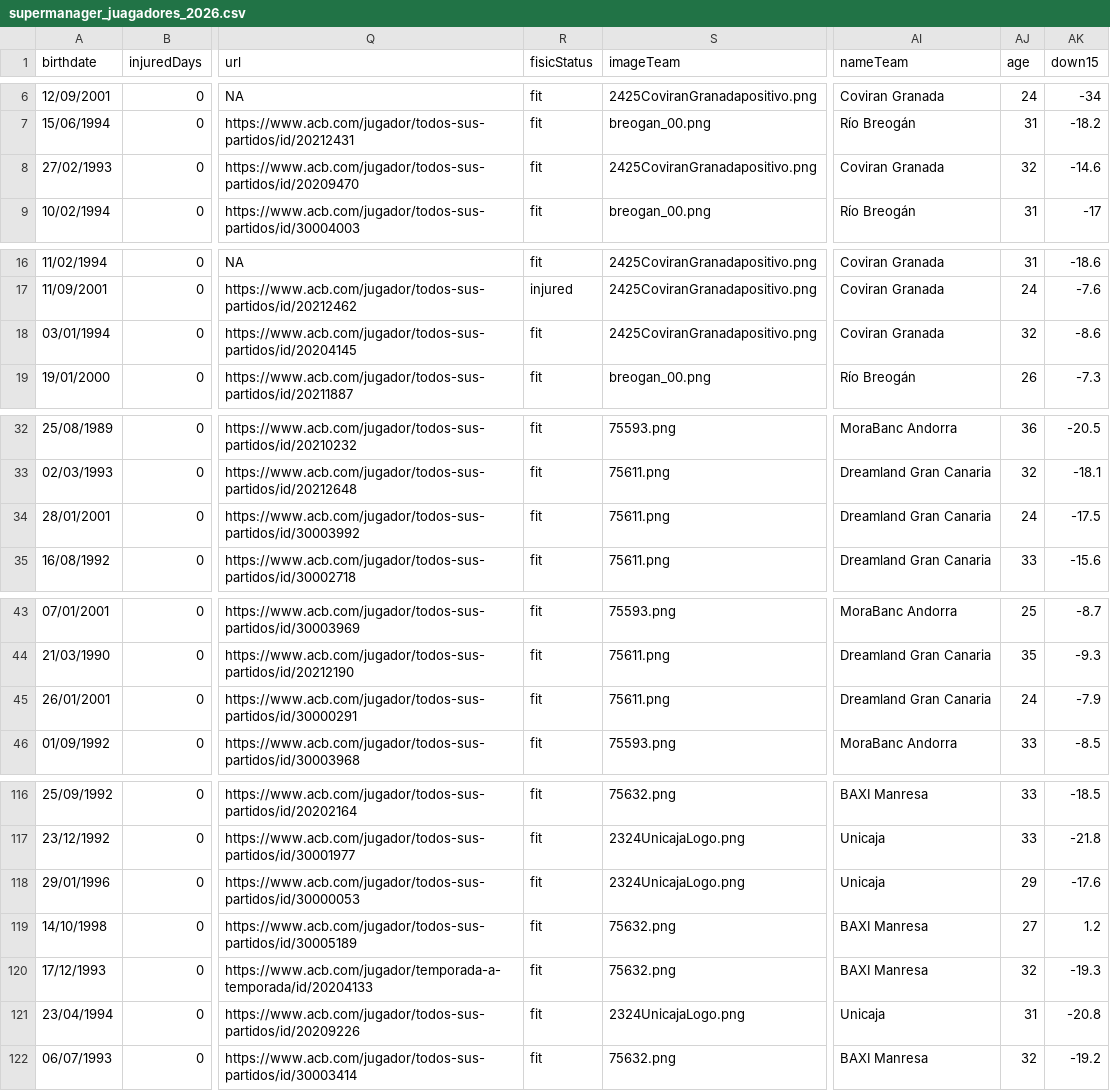
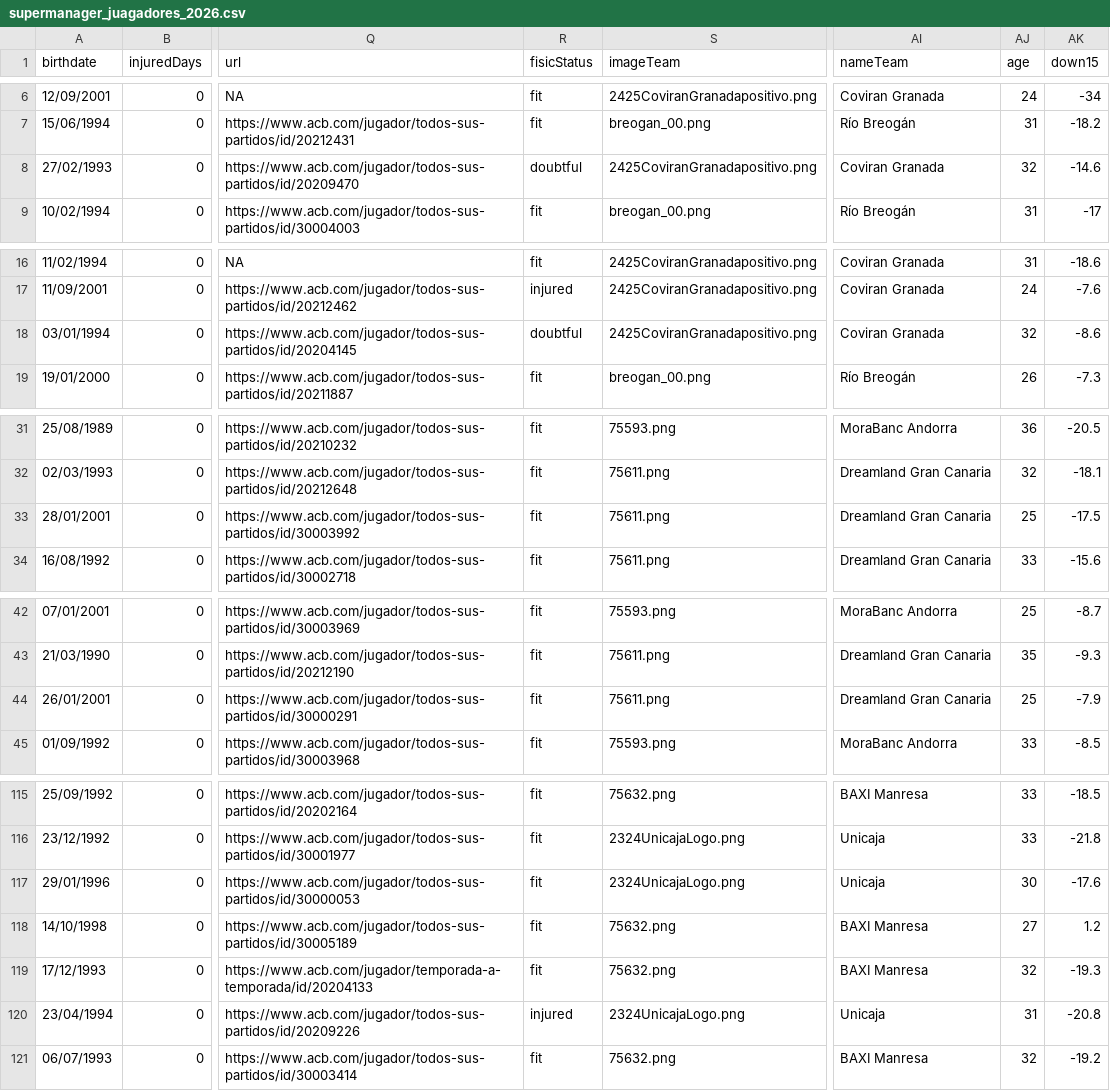
Before and after one commit to IvoVillanueva/DATOS-JUGADORES-SUPERMANAGER-2025_26, a CSV file: data/supermanager_juagadores_2026.csv, drawn as a sheet; only a part is shown, gaps mark what is left out; addresses are those after the commit; the diff covers the shown part only; the diff names each change by its address in the sheet, - before the commit and + after, or states it on an @@ line.

```diff
--- a/data/supermanager_juagadores_2026.csv
+++ b/data/supermanager_juagadores_2026.csv
-R8 (fisicStatus): fit
+R8 (fisicStatus): doubtful
-R18 (fisicStatus): fit
+R18 (fisicStatus): doubtful
-AJ33 (age): 24
+AJ33 (age): 25
-AJ44 (age): 24
+AJ44 (age): 25
-AJ117 (age): 29
+AJ117 (age): 30
-R120 (fisicStatus): fit
+R120 (fisicStatus): injured
```
Also changed, not shown: 1 removed row and 17 edited cells elsewhere in this file, data/supermanager_juagadores_stats_2026.csv.
